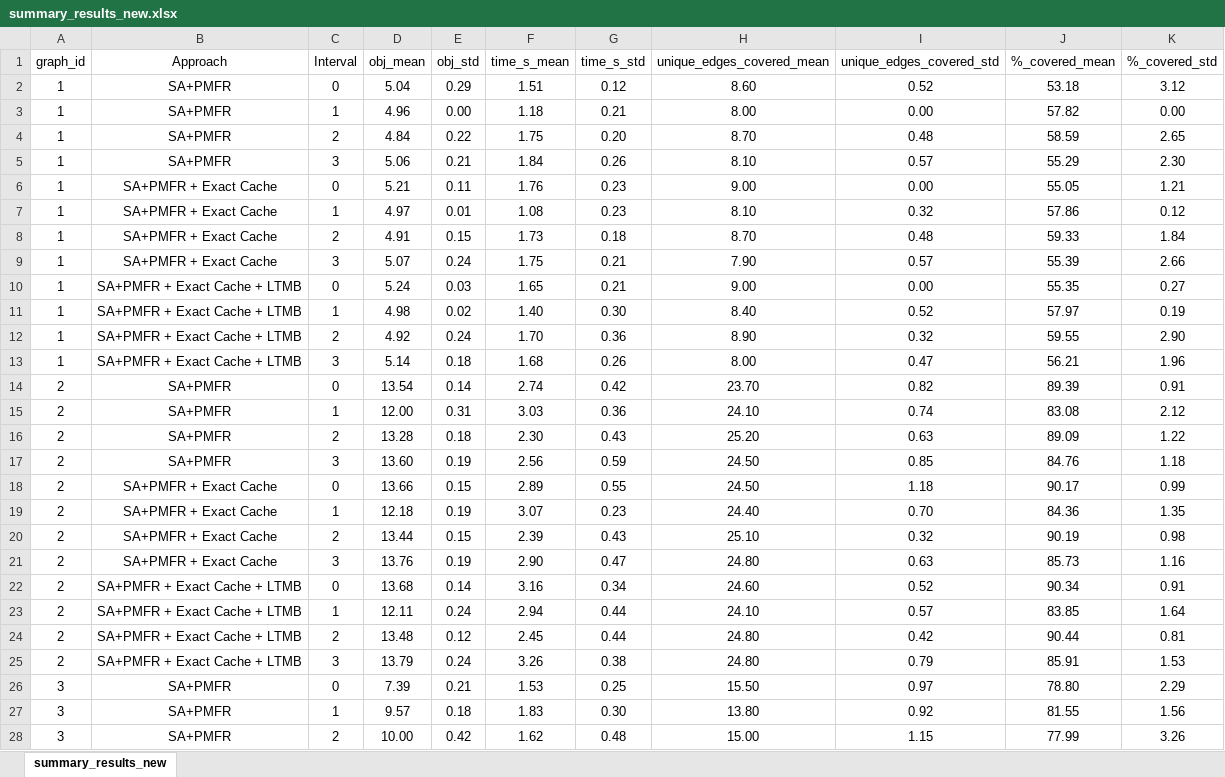
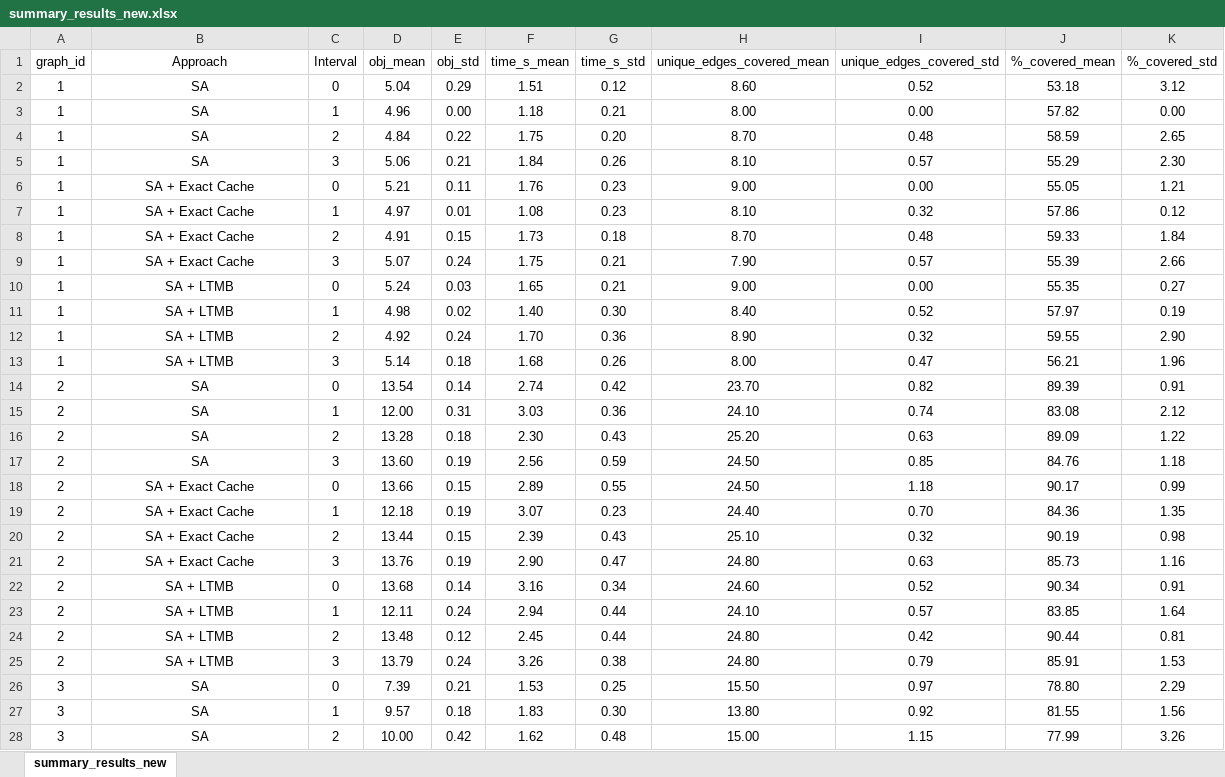
Before and after one commit to Eashwar-S/multi-period-MD-RPP-RRV, an Excel workbook: multi_period_routing/results/summary_results_new.xlsx, sheet summary_results_new, drawn as a sheet; only a part is shown; values as stored, in another font and other column widths than the file's, no borders; the diff covers the shown part only; the diff names each change by its address in the sheet, - before the commit and + after, or states it on an @@ line.

```diff
--- a/multi_period_routing/results/summary_results_new.xlsx (sheet summary_results_new)
+++ b/multi_period_routing/results/summary_results_new.xlsx (sheet summary_results_new)
-B2:B5 (Approach): SA+PMFR
+B2:B5 (Approach): SA
-B6:B9 (Approach): SA+PMFR + Exact Cache
+B6:B9 (Approach): SA + Exact Cache
-B10:B13 (Approach): SA+PMFR + Exact Cache + LTMB
+B10:B13 (Approach): SA + LTMB
-B14:B17 (Approach): SA+PMFR
+B14:B17 (Approach): SA
-B18:B21 (Approach): SA+PMFR + Exact Cache
+B18:B21 (Approach): SA + Exact Cache
-B22:B25 (Approach): SA+PMFR + Exact Cache + LTMB
+B22:B25 (Approach): SA + LTMB
-B26:B28 (Approach): SA+PMFR
+B26:B28 (Approach): SA
```
Also changed, not shown: 153 edited cells elsewhere in this sheet, multi_period_dataset/Final_dataset_info.xlsx, 47 other files.
